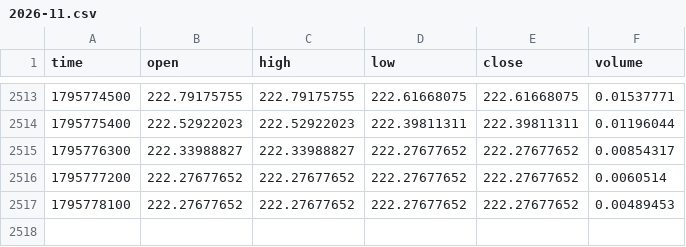
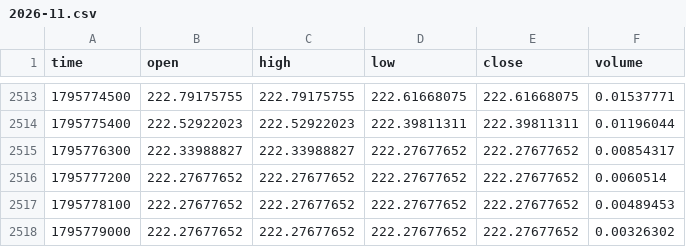
Before and after one commit to MarcanoFilms/xbt-market-data, a CSV file: data/neoxa/BTCB2_USDC/15m/2026-11.csv, drawn as a sheet; only a part is shown, gaps mark what is left out; the diff names each change by its address in the sheet, - before the commit and + after, or states it on an @@ line.

```diff
--- a/data/neoxa/BTCB2_USDC/15m/2026-11.csv
+++ b/data/neoxa/BTCB2_USDC/15m/2026-11.csv
+row 2518: 1795779000 | 222.27677652 | 222.27677652 | 222.27677652 | 222.27677652 | 0.00326302
```
Also changed, not shown: data/neoxa/BTCB2_USDC/1d/2026-11.csv, data/neoxa/BTCB2_USDC/1h/2026-11.csv, 4 other files.
